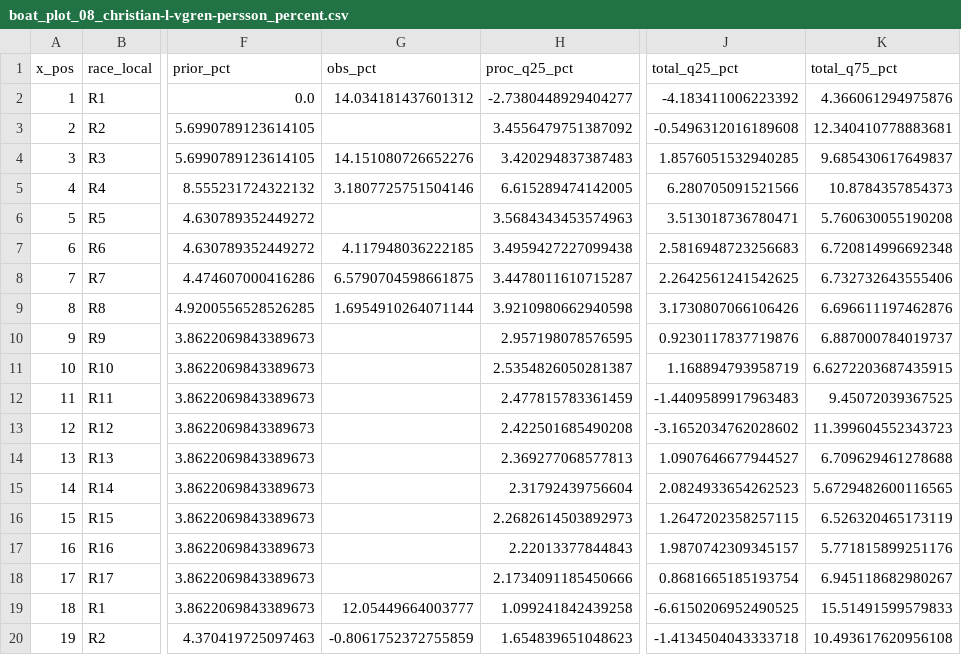
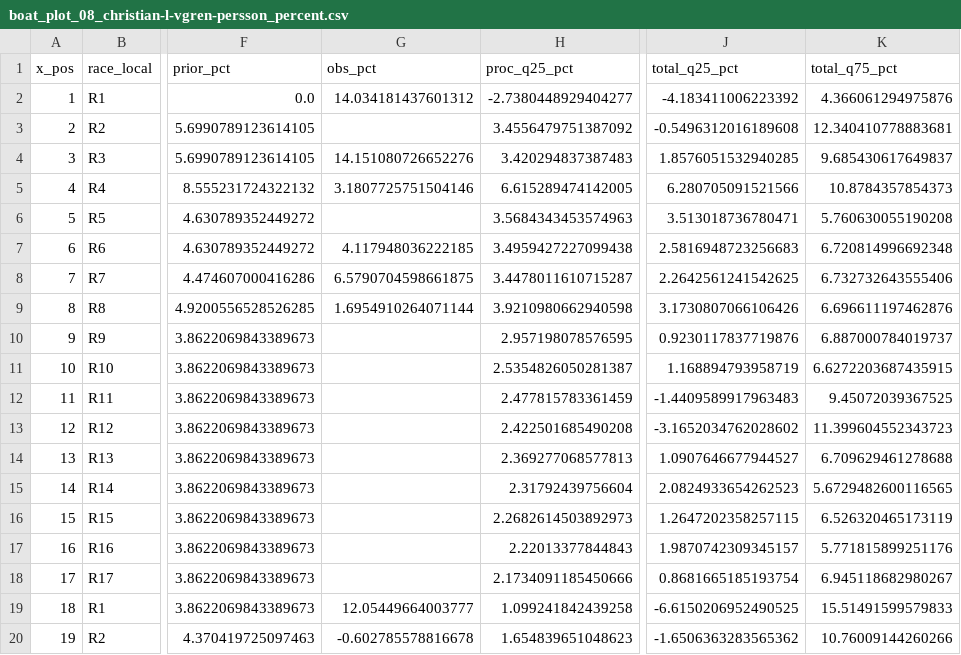
Before and after one commit to chlyhne/Onsdagsbanen, a CSV file: analysis/boat_plot_data/boat_plot_08_christian-l-vgren-persson_percent.csv, drawn as a sheet; only a part is shown, gaps mark what is left out; the diff names each change by its address in the sheet, - before the commit and + after, or states it on an @@ line.

```diff
--- a/analysis/boat_plot_data/boat_plot_08_christian-l-vgren-persson_percent.csv
+++ b/analysis/boat_plot_data/boat_plot_08_christian-l-vgren-persson_percent.csv
-G20 (obs_pct): -0.8061752372755859
+G20 (obs_pct): -0.602785578816678
-J20 (total_q25_pct): -1.4134504043333718
+J20 (total_q25_pct): -1.6506363283565362
-K20 (total_q75_pct): 10.493617620956108
+K20 (total_q75_pct): 10.76009144260266
```
Also changed, not shown: analysis/boat_plot_data/boat_plot_01_anna-kiel-grud.csv, analysis/boat_plot_data/boat_plot_08_christian-l-vgren-persson.csv, 52 other files.
